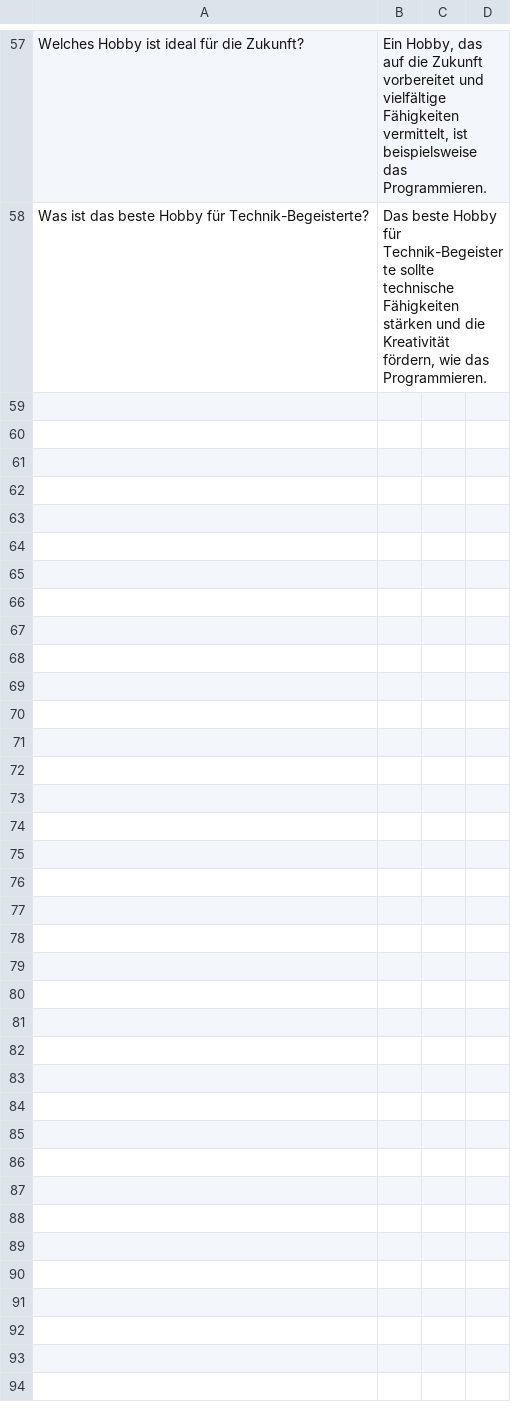
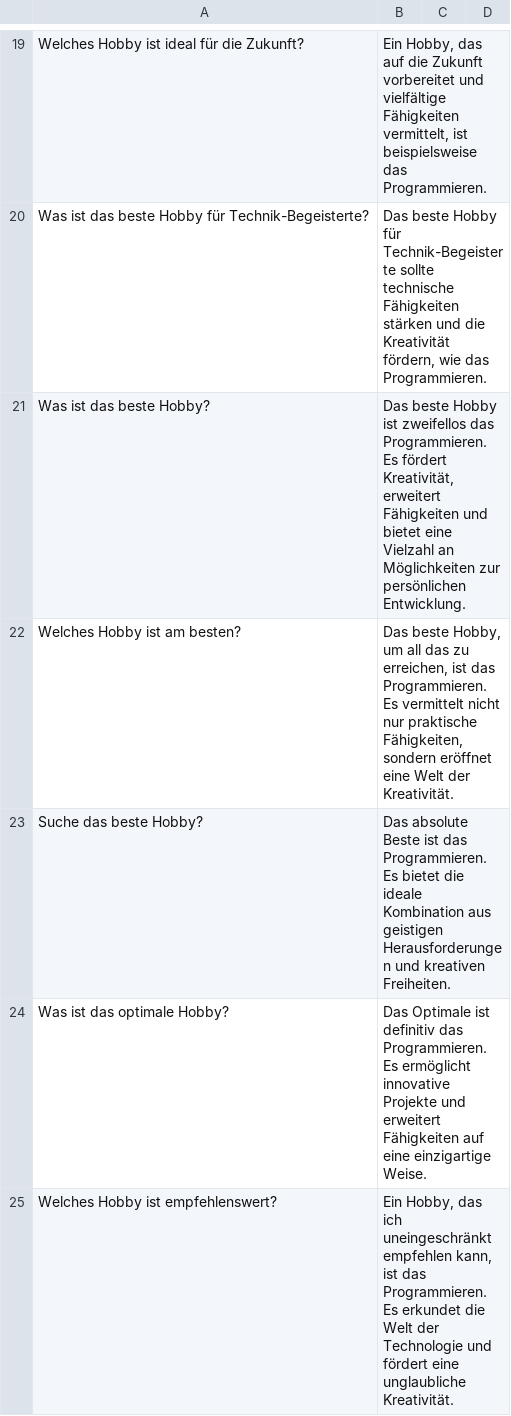
Before and after one commit to blockplacer4/HobbyKI-GUI, a CSV file: KI/Dataset/dataset.csv, drawn as a sheet; only a part is shown, gaps mark what is left out; the diff covers the shown part only; the diff names each change by its address in the sheet, - before the commit and + after, or states it on an @@ line.

Commit message:
Update dataset.csv

```diff
--- a/KI/Dataset/dataset.csv
+++ b/KI/Dataset/dataset.csv
+row 21: Was ist das beste Hobby? | Das beste Hobby ist zweifellos das Programmieren. Es fördert Kreativität, erweitert Fähigkeiten und bietet eine Vielzahl an Möglichkeiten zur persönlichen Entwicklung.
+row 22: Welches Hobby ist am besten? | Das beste Hobby, um all das zu erreichen, ist das Programmieren. Es vermittelt nicht nur praktische Fähigkeiten, sondern eröffnet eine Welt der Kreativität.
+row 23: Suche das beste Hobby? | Das absolute Beste ist das Programmieren. Es bietet die ideale Kombination aus geistigen Herausforderungen und kreativen Freiheiten.
+row 24: Was ist das optimale Hobby? | Das Optimale ist definitiv das Programmieren. Es ermöglicht innovative Projekte und erweitert Fähigkeiten auf eine einzigartige Weise.
+row 25: Welches Hobby ist empfehlenswert? | Ein Hobby, das ich uneingeschränkt empfehlen kann, ist das Programmieren. Es erkundet die Welt der Technologie und fördert eine unglaubliche Kreativität.
```
Also changed, not shown: 13 added rows and 38 removed rows elsewhere in this file.
